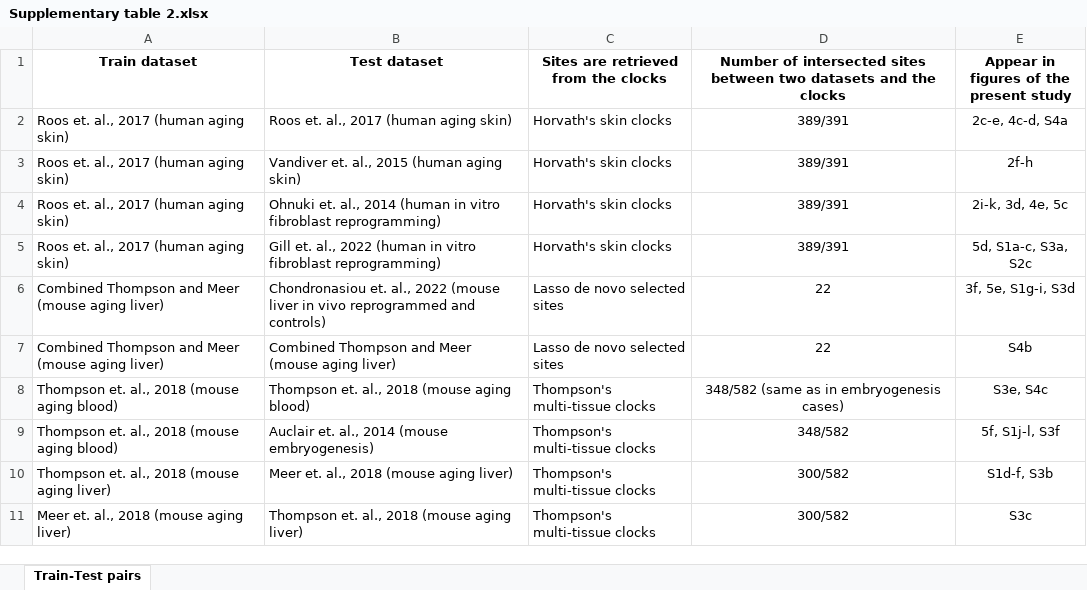
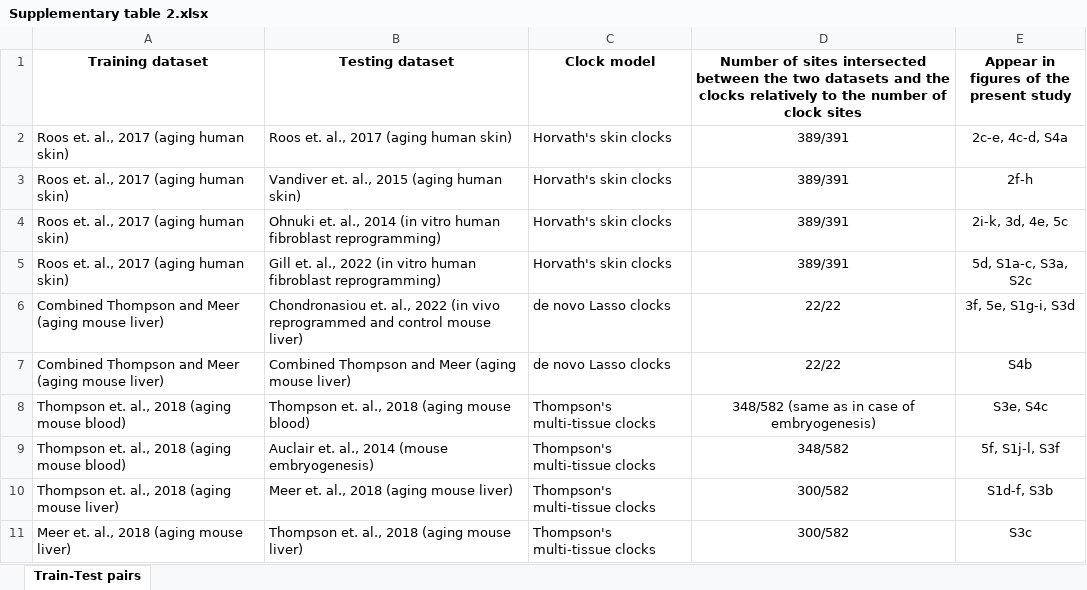
Before and after one commit to ComputationalAgingLab/reprogramming_ood, an Excel workbook: paper/Supplementary table 2.xlsx, sheet Train-Test pairs, drawn as a sheet; values as stored, in another font and other column widths than the file's, no borders; the diff names each change by its address in the sheet, - before the commit and + after, or states it on an @@ line.

```diff
--- a/paper/Supplementary table 2.xlsx (sheet Train-Test pairs)
+++ b/paper/Supplementary table 2.xlsx (sheet Train-Test pairs)
-A1: Train dataset
+A1: Training dataset
-B1: Test dataset
+B1: Testing dataset
-C1: Sites are retrieved from the clocks
+C1: Clock model
-D1: Number of intersected sites between two datasets and the clocks
+D1: Number of sites intersected between the two datasets and the clocks relatively to the number of clock sites
-A2:A5 (Training dataset): Roos et. al., 2017 (human aging skin)
+A2:A5 (Training dataset): Roos et. al., 2017 (aging human skin)
-B2 (Testing dataset): Roos et. al., 2017 (human aging skin)
+B2 (Testing dataset): Roos et. al., 2017 (aging human skin)
-B3 (Testing dataset): Vandiver et. al., 2015 (human aging skin)
+B3 (Testing dataset): Vandiver et. al., 2015 (aging human skin)
-B4 (Testing dataset): …al., 2014 (human in vitro fibroblast reprogramming)
+B4 (Testing dataset): …al., 2014 (in vitro human fibroblast reprogramming)
-B5 (Testing dataset): …al., 2022 (human in vitro fibroblast reprogramming)
+B5 (Testing dataset): …al., 2022 (in vitro human fibroblast reprogramming)
-A6:A7 (Training dataset): …and Meer (mouse aging liver)
+A6:A7 (Training dataset): …and Meer (aging mouse liver)
-B6 (Testing dataset): …al., 2022 (mouse liver in vivo reprogrammed and controls)
+B6 (Testing dataset): …al., 2022 (in vivo reprogrammed and control mouse liver)
-C6:C7 (Clock model): Lasso de novo selected sites
+C6:C7 (Clock model): de novo Lasso clocks
-D6:D7: 22
+D6:D7: 22/22
-B7 (Testing dataset): …and Meer (mouse aging liver)
+B7 (Testing dataset): …and Meer (aging mouse liver)
-A8:A9 (Training dataset): Thompson et. al., 2018 (mouse aging blood)
+A8:A9 (Training dataset): Thompson et. al., 2018 (aging mouse blood)
-B8 (Testing dataset): Thompson et. al., 2018 (mouse aging blood)
+B8 (Testing dataset): Thompson et. al., 2018 (aging mouse blood)
-D8: 348/582 (same as in embryogenesis cases)
+D8: 348/582 (same as in case of embryogenesis)
-A10 (Training dataset): Thompson et. al., 2018 (mouse aging liver)
+A10 (Training dataset): Thompson et. al., 2018 (aging mouse liver)
-B10 (Testing dataset): Meer et. al., 2018 (mouse aging liver)
+B10 (Testing dataset): Meer et. al., 2018 (aging mouse liver)
-A11 (Training dataset): Meer et. al., 2018 (mouse aging liver)
+A11 (Training dataset): Meer et. al., 2018 (aging mouse liver)
-B11 (Testing dataset): Thompson et. al., 2018 (mouse aging liver)
+B11 (Testing dataset): Thompson et. al., 2018 (aging mouse liver)
```
Also changed, not shown: paper/Supplementary table 1.xlsx, 10 other files.
